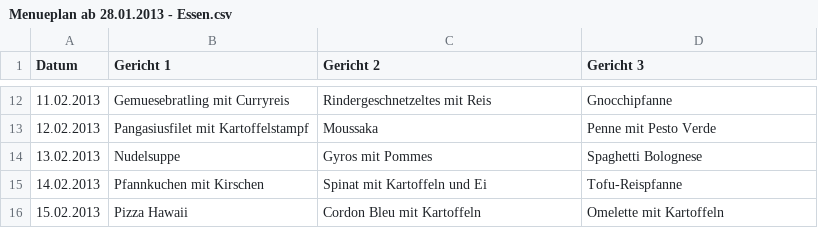
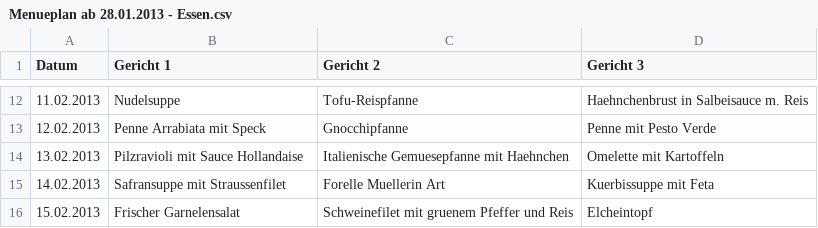
Before and after one commit to tsahling/smartcanteen, a CSV file: Menueplan ab 28.01.2013 - Essen.csv, drawn as a sheet; only a part is shown, gaps mark what is left out; the diff covers the shown part only.

```diff
--- a/Menueplan ab 28.01.2013 - Essen.csv
+++ b/Menueplan ab 28.01.2013 - Essen.csv
@@ -12,5 +12,5 @@ Datum;Gericht 1;Gericht 2;Gericht 3;
-11.02.2013;Gemuesebratling mit Curryreis;Rindergeschnetzeltes mit Reis;Gnocchipfanne
-12.02.2013;Pangasiusfilet mit Kartoffelstampf;Moussaka;Penne mit Pesto Verde
-13.02.2013;Nudelsuppe;Gyros mit Pommes;Spaghetti Bolognese
-14.02.2013;Pfannkuchen mit Kirschen;Spinat mit Kartoffeln und Ei;Tofu-Reispfanne
-15.02.2013;Pizza Hawaii;Cordon Bleu mit Kartoffeln;Omelette mit Kartoffeln
+11.02.2013;Nudelsuppe;Tofu-Reispfanne;Haehnchenbrust in Salbeisauce m. Reis
+12.02.2013;Penne Arrabiata mit Speck;Gnocchipfanne;Penne mit Pesto Verde
+13.02.2013;Pilzravioli mit Sauce Hollandaise;Italienische Gemuesepfanne mit Haehnchen;Omelette mit Kartoffeln
+14.02.2013;Safransuppe mit Straussenfilet;Forelle Muellerin Art;Kuerbissuppe mit Feta
+15.02.2013;Frischer Garnelensalat;Schweinefilet mit gruenem Pfeffer und Reis;Elcheintopf
```
Also changed, not shown: 30 edited cells elsewhere in this file, Einkaufsliste.csv, Kostenuebersicht.csv, 5 other files.
